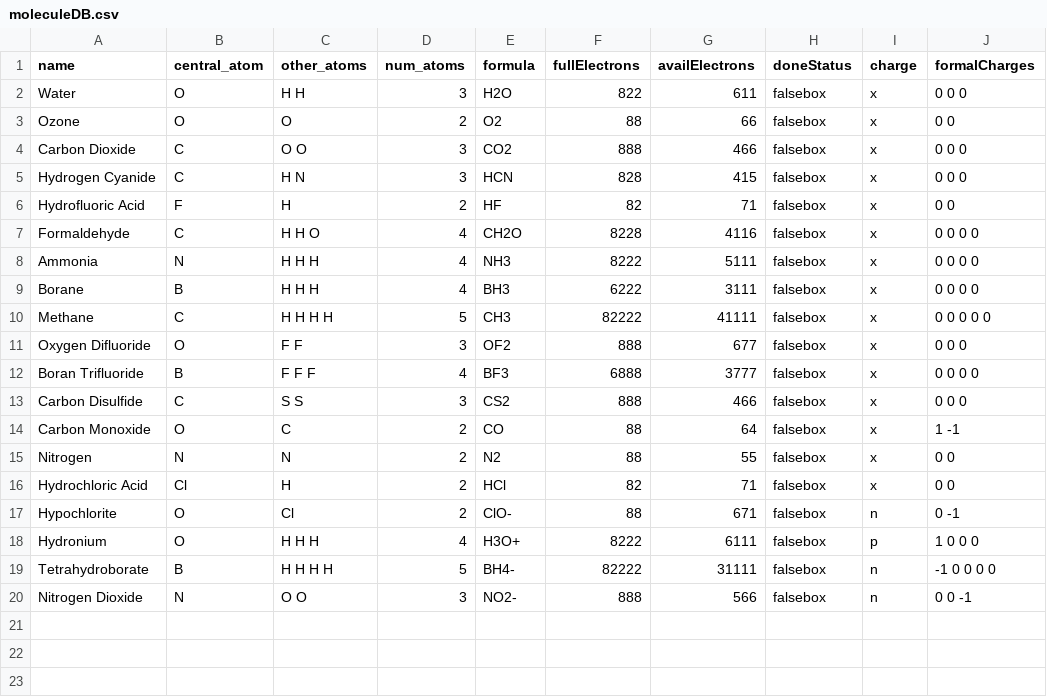
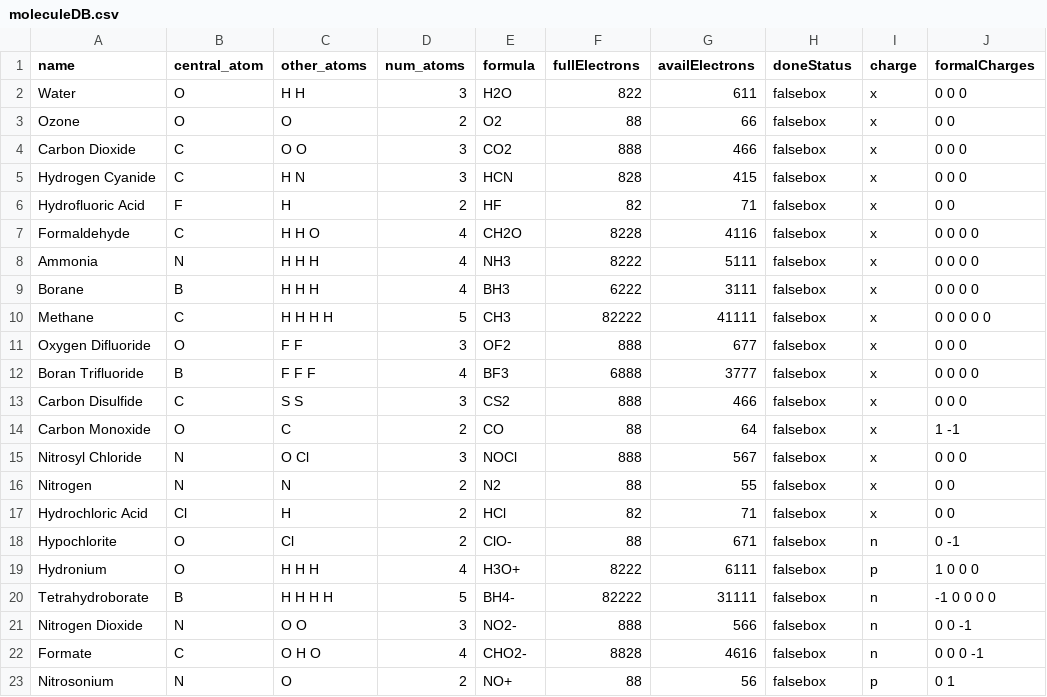
Before and after one commit to sharmistha93/blog_test, a CSV file: lib/seeds/moleculeDB.csv, drawn as a sheet; the diff names each change by its address in the sheet, - before the commit and + after, or states it on an @@ line.

Commit message:
added molecule

```diff
--- a/lib/seeds/moleculeDB.csv
+++ b/lib/seeds/moleculeDB.csv
+row 15: Nitrosyl Chloride | N | O Cl | 3 | NOCl | 888 | 567 | falsebox | x | 0 0 0
+row 22: Formate | C | O H O | 4 | CHO2- | 8828 | 4616 | falsebox | n | 0 0 0 -1
+row 23: Nitrosonium | N | O | 2 | NO+ | 88 | 56 | falsebox | p | 0 1
```
Also changed, not shown: 1 other file.
